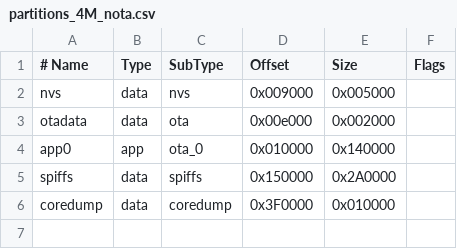
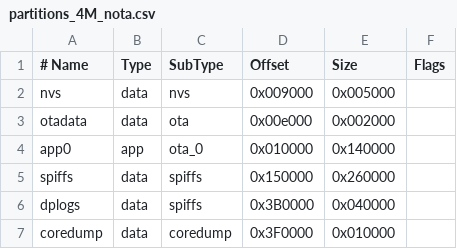
Before and after one commit to MichaelDimi/DronePet, a CSV file: firmware/esp-fc/partitions_4M_nota.csv, drawn as a sheet.

```diff
--- a/firmware/esp-fc/partitions_4M_nota.csv
+++ b/firmware/esp-fc/partitions_4M_nota.csv
@@ -4,3 +4,4 @@ otadata,  data, ota,     0x00e000, 0x002000,
 app0,     app,  ota_0,   0x010000, 0x140000,
-spiffs,   data, spiffs,  0x150000, 0x2A0000,
+spiffs,   data, spiffs,  0x150000, 0x260000,
+dplogs,   data, spiffs,  0x3B0000, 0x040000,
 coredump, data, coredump,0x3F0000, 0x010000,
```
Also changed, not shown: 6 other files.
